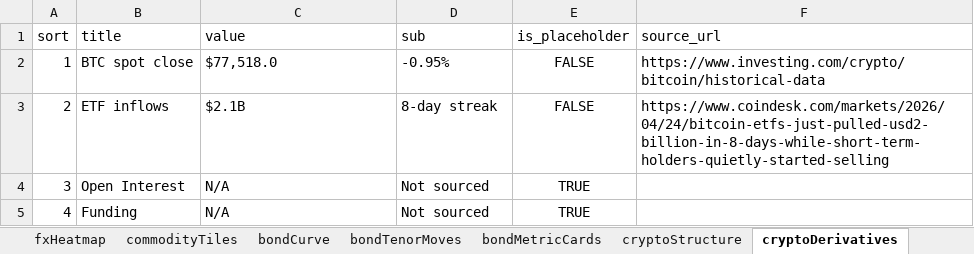
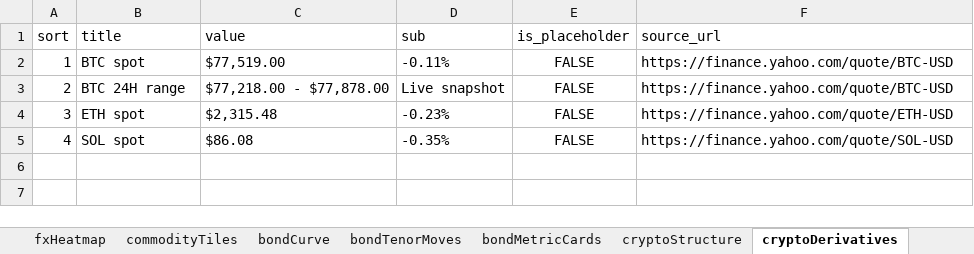
Before and after one commit to qxygen/morning_meeting, an Excel workbook: public/data/morning_meeting_data.xlsx, sheet cryptoDerivatives, drawn as a sheet; values as stored, in another font and other column widths than the file's, no borders; the diff names each change by its address in the sheet, - before the commit and + after, or states it on an @@ line.

```diff
--- a/public/data/morning_meeting_data.xlsx (sheet cryptoDerivatives)
+++ b/public/data/morning_meeting_data.xlsx (sheet cryptoDerivatives)
-B2 (title): BTC spot close
+B2 (title): BTC spot
-C2 (value): $77,518.0
+C2 (value): $77,519.00
-D2 (sub): -0.95%
+D2 (sub): -0.11%
-F2 (source_url): https://www.investing.com/crypto/bitcoin/historical-data
+F2 (source_url): https://finance.yahoo.com/quote/BTC-USD
-B3 (title): ETF inflows
+B3 (title): BTC 24H range
-C3 (value): $2.1B
+C3 (value): $77,218.00 - $77,878.00
-D3 (sub): 8-day streak
+D3 (sub): Live snapshot
-F3 (source_url): https://www.coindesk.com/markets/2026/04/24/bitcoin-etfs-just-pulled-usd2-billion-in-8-days-while-short-term-holders-quietly-started-selling
+F3 (source_url): https://finance.yahoo.com/quote/BTC-USD
-B4 (title): Open Interest
+B4 (title): ETH spot
-C4 (value): N/A
+C4 (value): $2,315.48
-D4 (sub): Not sourced
+D4 (sub): -0.23%
-E4:E5 (is_placeholder): TRUE
+E4:E5 (is_placeholder): FALSE
-F4 (source_url): (empty)
+F4 (source_url): https://finance.yahoo.com/quote/ETH-USD
-B5 (title): Funding
+B5 (title): SOL spot
-C5 (value): N/A
+C5 (value): $86.08
-D5 (sub): Not sourced
+D5 (sub): -0.35%
-F5 (source_url): (empty)
+F5 (source_url): https://finance.yahoo.com/quote/SOL-USD
```
Also changed, not shown: sheet snapshot, sheet news, sheet marketStats, sheet cryptoStructure, sheet sources, sheet markets, 4 more sheets.
